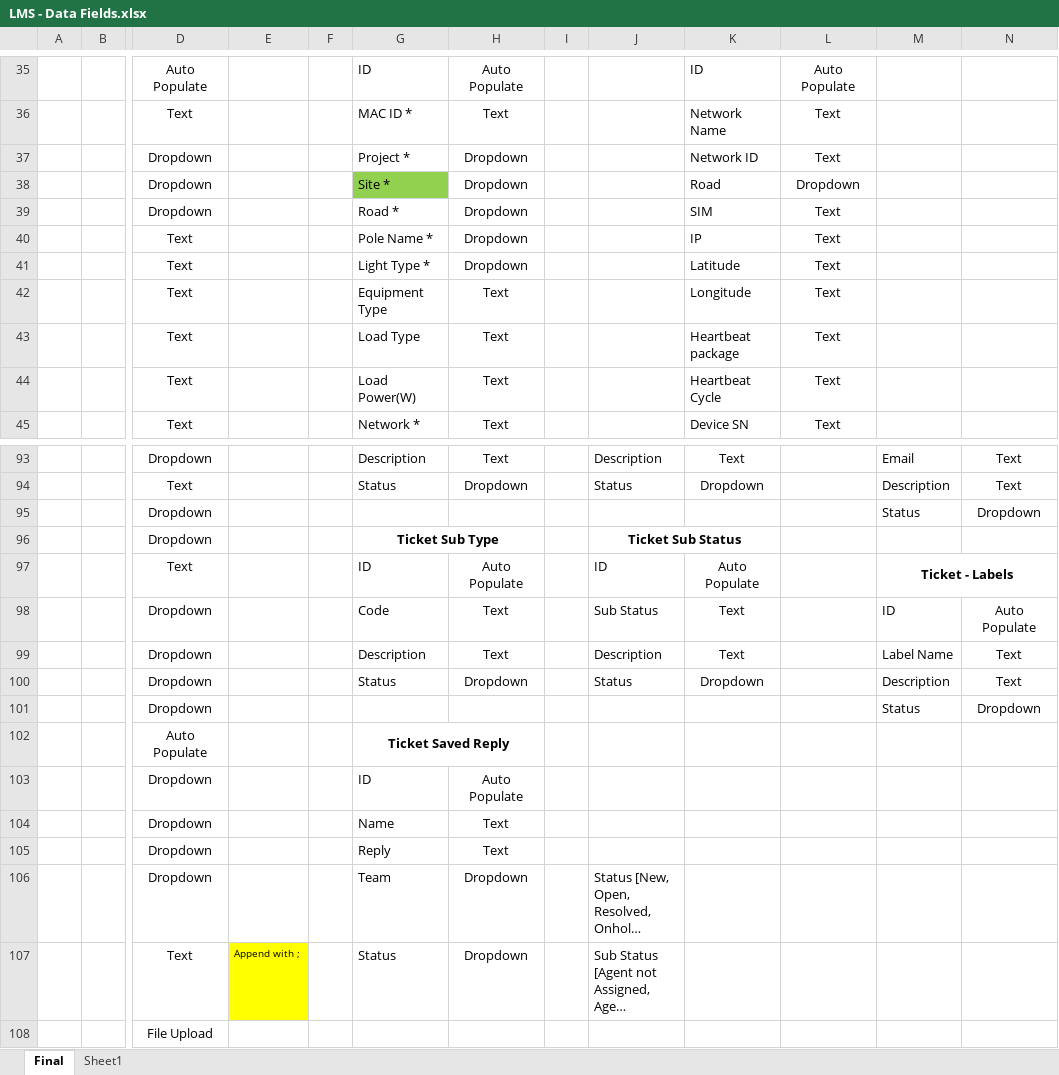
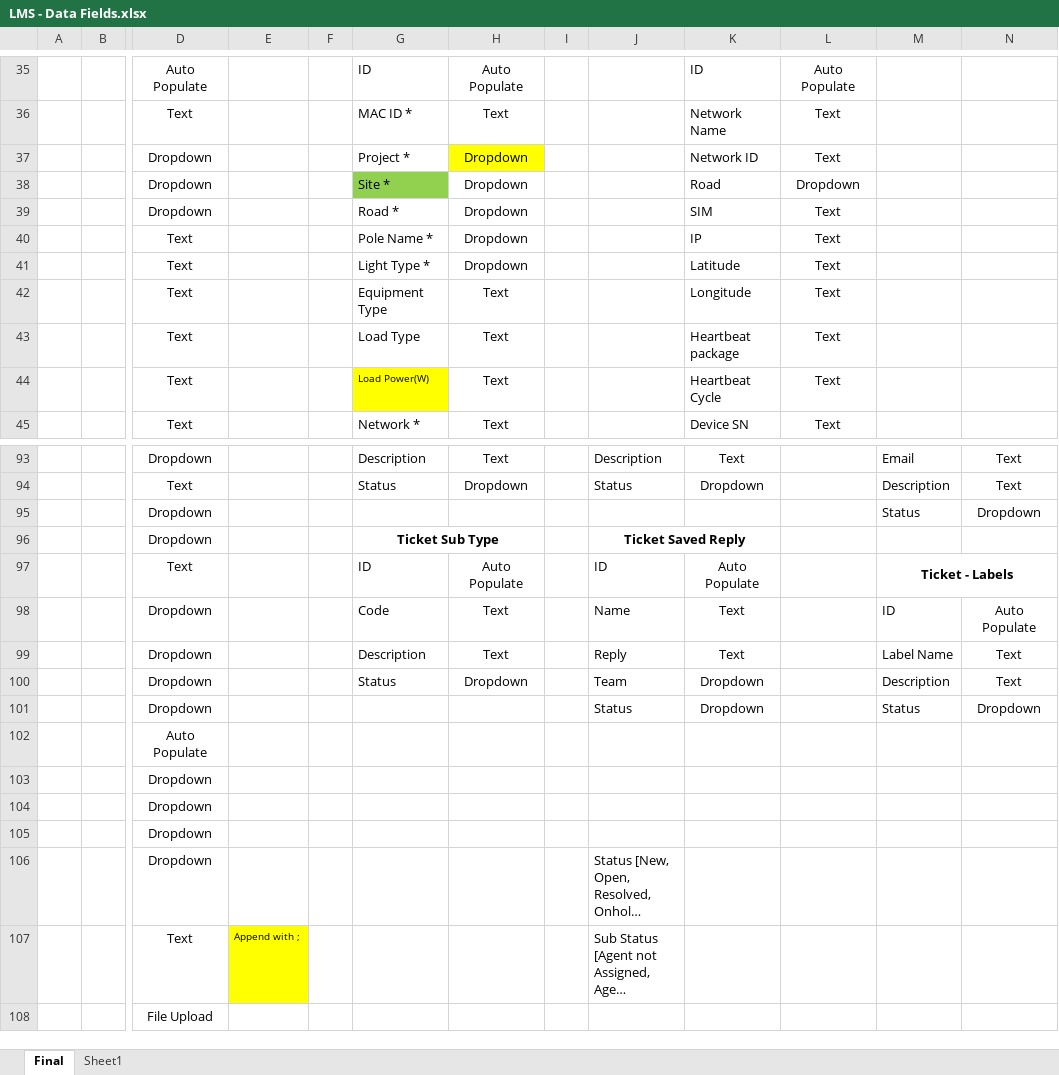
Before and after one commit to EasePaper/lms, an Excel workbook: LMS - Data Fields.xlsx, sheet Final, drawn as a sheet; only a part is shown, gaps mark what is left out; long unchanged cells end in …; values as stored, in another font and other column widths than the file's, no borders; the diff names each change by its address in the sheet, - before the commit and + after, or states it on an @@ line.

```diff
--- a/LMS - Data Fields.xlsx (sheet Final)
+++ b/LMS - Data Fields.xlsx (sheet Final)
-H37 fill: none
+H37 fill: #FFFF00
-G44 fill: none
+G44 fill: #FFFF00, text size: smaller
-J96: Ticket Sub Status
+J96: Ticket Saved Reply
-J98: Sub Status
+J98: Name
-J99: Description
+J99: Reply
-J100: Status
+J100: Team
-J101: (empty)
+J101: Status
-K101: (empty)
+K101: Dropdown
-G102: Ticket Saved Reply
+G102: (empty)
-G102:H102 merged
-G103: ID
+G103: (empty)
-H103: Auto Populate
+H103: (empty)
-G104: Name
+G104: (empty)
-H104:H105: Text
+H104:H105: (empty)
-G105: Reply
+G105: (empty)
-G106: Team
+G106: (empty)
-H106:H107: Dropdown
+H106:H107: (empty)
-G107: Status
+G107: (empty)
```
Also changed, not shown: 23 other files.
